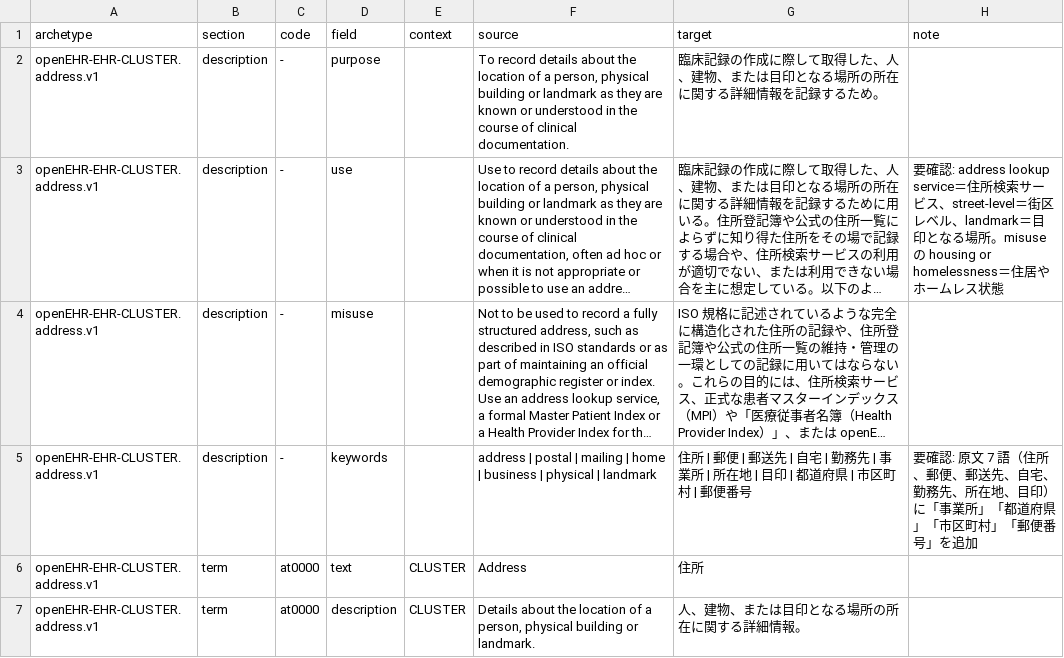
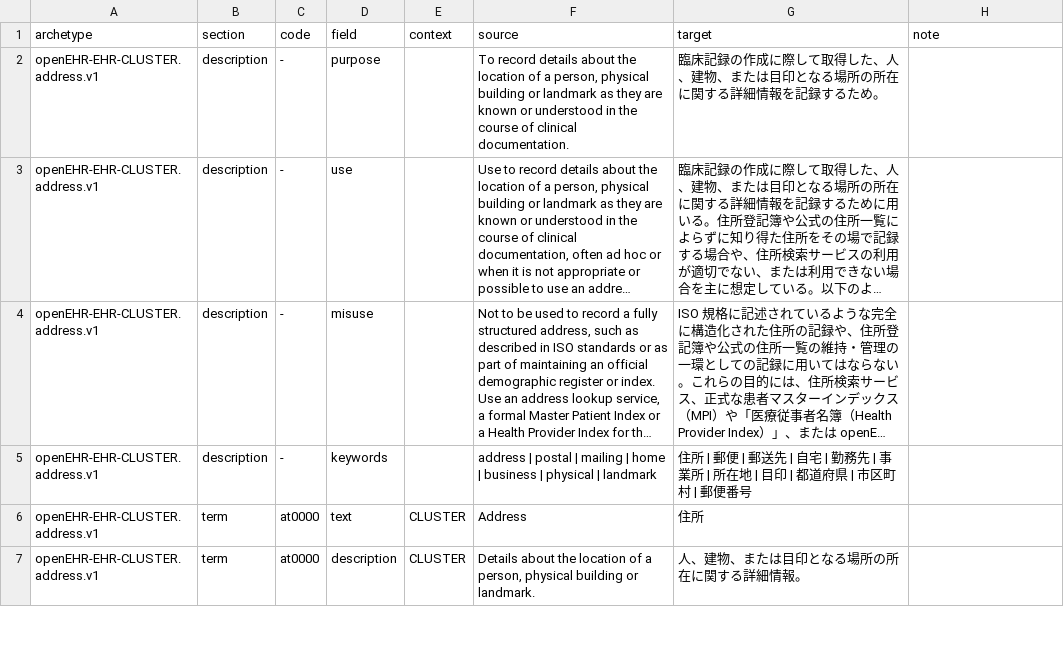
Before and after one commit to skoba/openehr-japanese-translation, a TSV file: archetypes/openEHR-EHR-CLUSTER.address.v1/work/openEHR-EHR-CLUSTER.address.v1.ja.tsv, drawn as a sheet; only a part is shown; long unchanged cells end in …; the diff covers the shown part only; the diff names each change by its address in the sheet, - before the commit and + after, or states it on an @@ line.

```diff
--- a/archetypes/openEHR-EHR-CLUSTER.address.v1/work/openEHR-EHR-CLUSTER.address.v1.ja.tsv
+++ b/archetypes/openEHR-EHR-CLUSTER.address.v1/work/openEHR-EHR-CLUSTER.address.v1.ja.tsv
-H3 (note): 要確認: address lookup service＝住所検索サービス、street-level＝街区レベル、landmark＝目印となる場所。misuse の housing or homelessness＝住居やホームレス状態
+H3 (note): (empty)
-H5 (note): 要確認: 原文 7 語（住所、郵便、郵送先、自宅、勤務先、所在地、目印）に「事業所」「都道府県」「市区町村」「郵便番号」を追加
+H5 (note): (empty)
```
Also changed, not shown: 8 edited cells elsewhere in this file, 3 other files.
